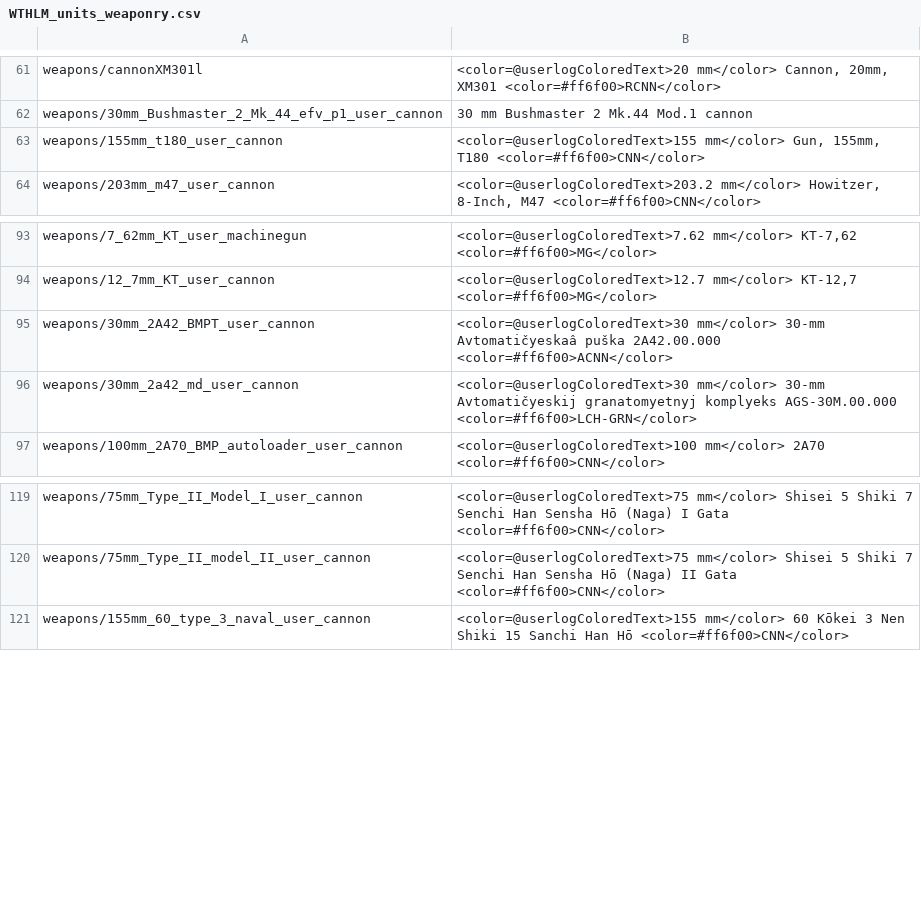
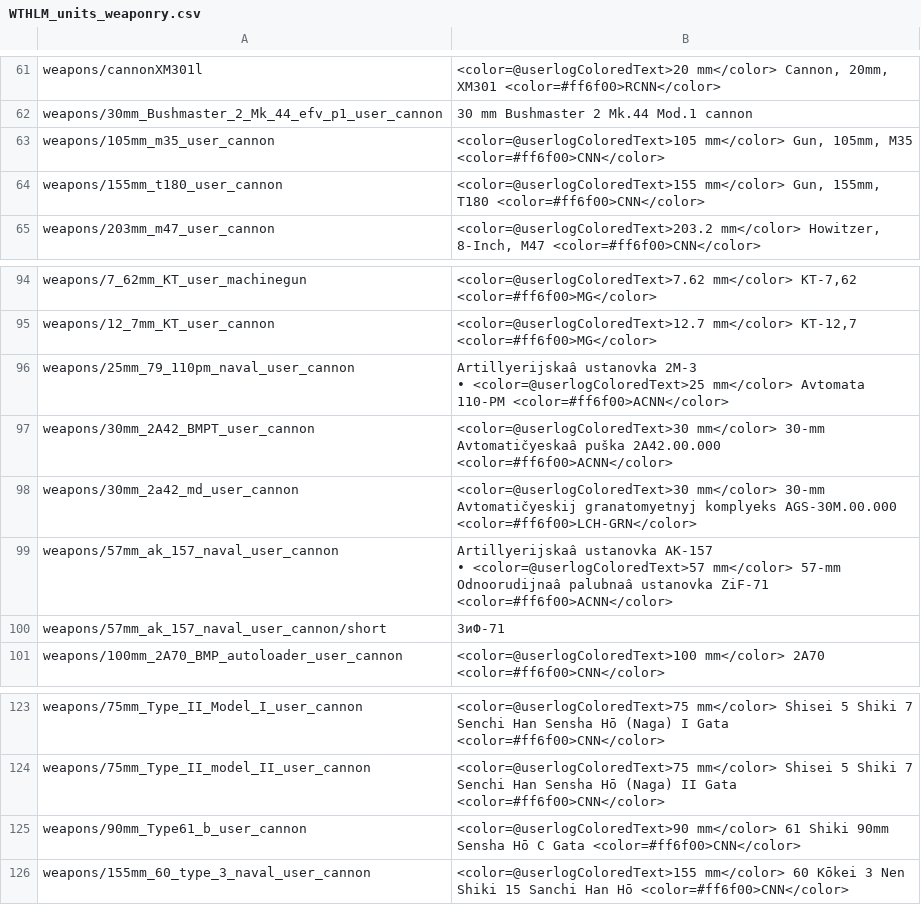
Before and after one commit to Addysaurus/lang_modding, a CSV file: WTHLM/WTHLM_units_weaponry.csv, drawn as a sheet; only a part is shown, gaps mark what is left out.

```diff
--- a/WTHLM/WTHLM_units_weaponry.csv
+++ b/WTHLM/WTHLM_units_weaponry.csv
@@ -62,2 +62,3 @@ weapons/cannonXM301l;<color=@userlogColoredText>20 mm</color> Cannon, 20mm, XM30
 weapons/30mm_Bushmaster_2_Mk_44_efv_p1_user_cannon;30 mm Bushmaster 2 Mk.44 Mod.1 cannon
+weapons/105mm_m35_user_cannon;<color=@userlogColoredText>105 mm</color> Gun, 105mm, M35 <color=#ff6f00>CNN</color>
 weapons/155mm_t180_user_cannon;<color=@userlogColoredText>155 mm</color> Gun, 155mm, T180 <color=#ff6f00>CNN</color>
@@ -94,4 +95,9 @@ weapons/7_62mm_KT_user_machinegun;<color=@userlogColoredText>7.62 mm</color> KT-
 weapons/12_7mm_KT_user_cannon;<color=@userlogColoredText>12.7 mm</color> KT-12,7 <color=#ff6f00>MG</color>
+weapons/25mm_79_110pm_naval_user_cannon;"Artillyerijskaâ ustanovka 2M-3
+• <color=@userlogColoredText>25 mm</color> Avtomata 110-PM <color=#ff6f00>ACNN</color>"
 weapons/30mm_2A42_BMPT_user_cannon;<color=@userlogColoredText>30 mm</color> 30-mm Avtomatičyeskaâ puška 2A42.00.000 <color=#ff6f00>ACNN</color>
 weapons/30mm_2a42_md_user_cannon;<color=@userlogColoredText>30 mm</color> 30-mm Avtomatičyeskij granatomyetnyj komplyeks AGS-30M.00.000 <color=#ff6f00>LCH-GRN</color>
+weapons/57mm_ak_157_naval_user_cannon;"Artillyerijskaâ ustanovka AK-157
+• <color=@userlogColoredText>57 mm</color> 57-mm Odnoorudijnaâ palubnaâ ustanovka ZiF-71 <color=#ff6f00>ACNN</color>"
+weapons/57mm_ak_157_naval_user_cannon/short;ЗиФ-71
 weapons/100mm_2A70_BMP_autoloader_user_cannon;<color=@userlogColoredText>100 mm</color> 2A70 <color=#ff6f00>CNN</color>
@@ -120,2 +126,3 @@ weapons/75mm_Type_II_Model_I_user_cannon;<color=@userlogColoredText>75 mm</color
 weapons/75mm_Type_II_model_II_user_cannon;<color=@userlogColoredText>75 mm</color> Shisei 5 Shiki 7 Senchi Han Sensha Hō (Naga) II Gata <color=#ff6f00>CNN</color>
+weapons/90mm_Type61_b_user_cannon;<color=@userlogColoredText>90 mm</color> 61 Shiki 90mm Sensha Hō C Gata <color=#ff6f00>CNN</color>
 weapons/155mm_60_type_3_naval_user_cannon;<color=@userlogColoredText>155 mm</color> 60 Kōkei 3 Nen Shiki 15 Sanchi Han Hō <color=#ff6f00>CNN</color>
```
Also changed, not shown: WTHLM/WTHLM_version.csv, packages/Package_Japanese/WTHLM_units_weaponry_japanese.csv, 2 other files.
